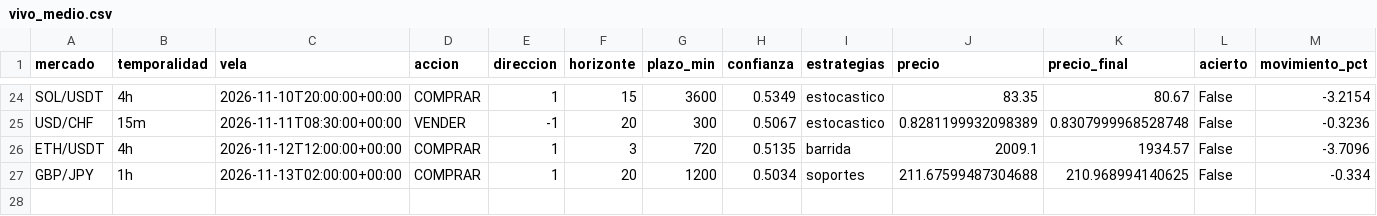
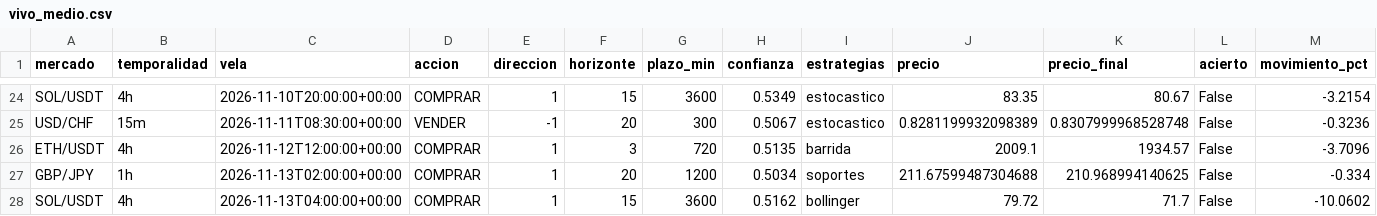
Before and after one commit to Andriuu20/analista-tecnico, a CSV file: vivo_medio.csv, drawn as a sheet; only a part is shown, gaps mark what is left out; rows hold the shown columns only; the diff names each change by its address in the sheet, - before the commit and + after, or states it on an @@ line.

```diff
--- a/vivo_medio.csv
+++ b/vivo_medio.csv
+row 28: SOL/USDT | 4h | 2026-11-13T04:00:00+00:00 | COMPRAR | 1 | 15 | 3600 | 0.5162 | bollinger | 79.72 | 71.7 | False | -10.0602
```
Also changed, not shown: 2 other files.
